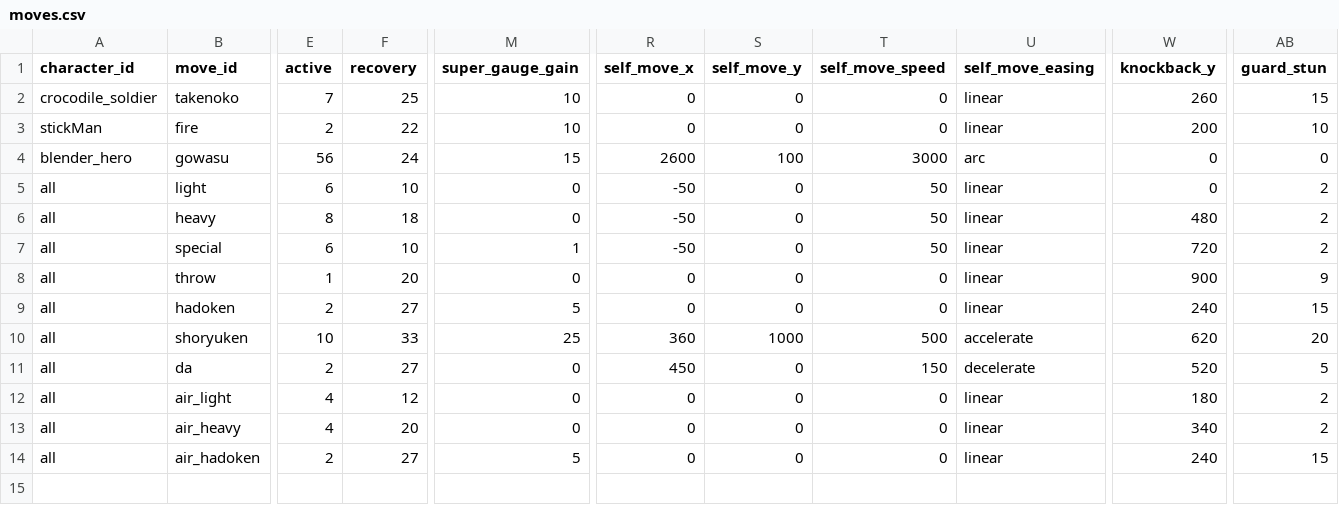
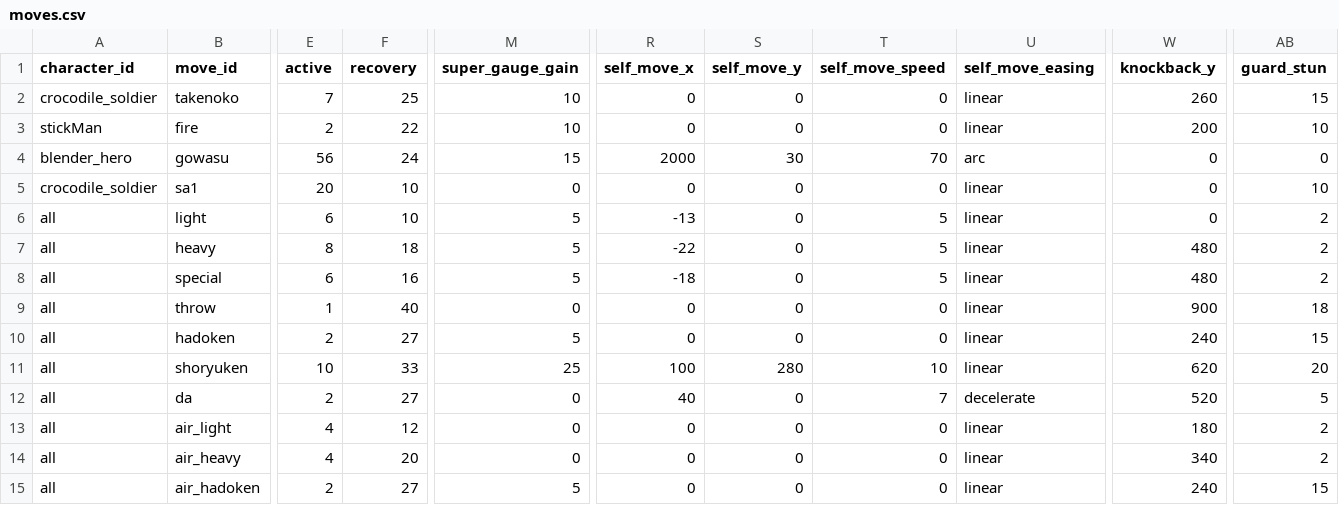
Before and after one commit to Takepath/FightingGame2D, a CSV file: FightingGame2D/public/data/moves.csv, drawn as a sheet; only a part is shown, gaps mark what is left out; addresses are those after the commit; rows hold the shown columns only; the diff names each change by its address in the sheet, - before the commit and + after, or states it on an @@ line.

Commit message:
Update moves.csv with new moves and adjustments

```diff
--- a/FightingGame2D/public/data/moves.csv
+++ b/FightingGame2D/public/data/moves.csv
-R4 (self_move_x): 2600
+R4 (self_move_x): 2000
-S4 (self_move_y): 100
+S4 (self_move_y): 30
-T4 (self_move_speed): 3000
+T4 (self_move_speed): 70
+row 5: crocodile_soldier | sa1 | 20 | 10 | 0 | 0 | 0 | 0 | linear | 0 | 10
-M6:M7 (super_gauge_gain): 0
+M6:M7 (super_gauge_gain): 5
-R6 (self_move_x): -50
+R6 (self_move_x): -13
-T6:T8 (self_move_speed): 50
+T6:T8 (self_move_speed): 5
-R7 (self_move_x): -50
+R7 (self_move_x): -22
-F8 (recovery): 10
+F8 (recovery): 16
-M8 (super_gauge_gain): 1
+M8 (super_gauge_gain): 5
-R8 (self_move_x): -50
+R8 (self_move_x): -18
-W8 (knockback_y): 720
+W8 (knockback_y): 480
-F9 (recovery): 20
+F9 (recovery): 40
-AB9 (guard_stun): 9
+AB9 (guard_stun): 18
-R11 (self_move_x): 360
+R11 (self_move_x): 100
-S11 (self_move_y): 1000
+S11 (self_move_y): 280
-T11 (self_move_speed): 500
+T11 (self_move_speed): 10
-U11 (self_move_easing): accelerate
+U11 (self_move_easing): linear
-R12 (self_move_x): 450
+R12 (self_move_x): 40
-T12 (self_move_speed): 150
+T12 (self_move_speed): 7
```
